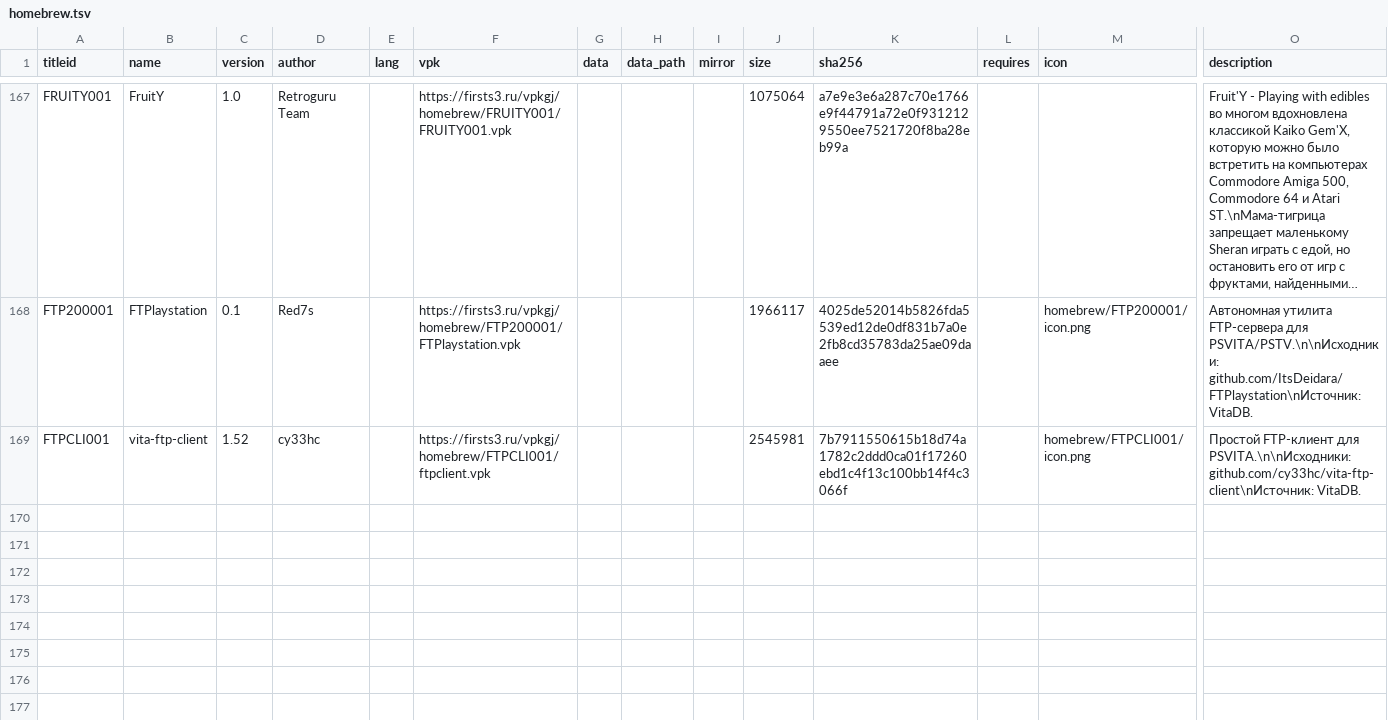
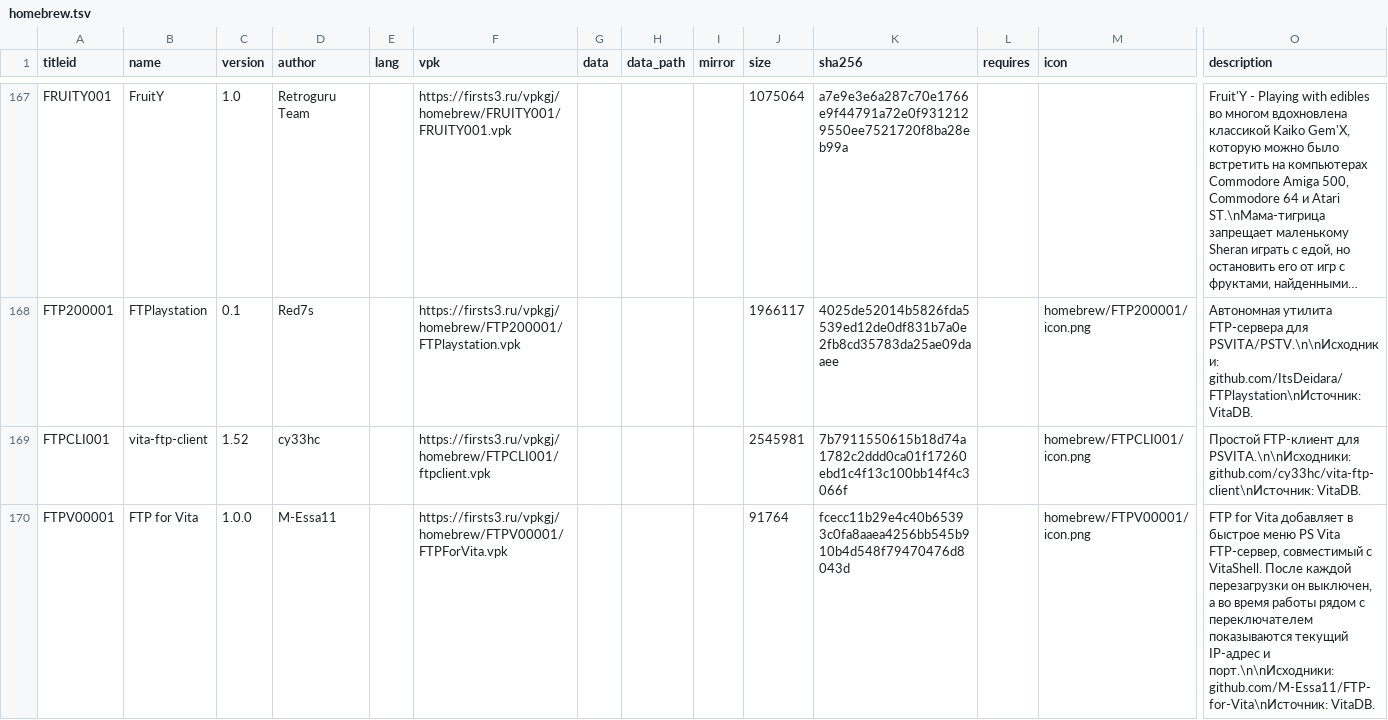
Before and after one commit to Risaro/vpkgj-db, a TSV file: catalog/homebrew.tsv, drawn as a sheet; only a part is shown, gaps mark what is left out; long unchanged cells end in …; rows hold the shown columns only; the diff covers the shown part only; the diff names each change by its address in the sheet, - before the commit and + after, or states it on an @@ line.

```diff
--- a/catalog/homebrew.tsv
+++ b/catalog/homebrew.tsv
+row 170: FTPV00001 | FTP for Vita | 1.0.0 | M-Essa11 |  | https://firsts3.ru/vpkgj/homebrew/FTPV00001/FTPForVita.vpk |  |  |  | 91764 | fcecc11b29e4c40b65393c0fa8aaea4256bb545b910b4d548f79470476d8043d |  | homebrew/FTPV00001/icon.png | FTP for Vita добавляет в быстрое меню PS Vita FTP-сервер, совместимый с VitaShell. После каждой перезагрузки он выключен, а во время работы рядом с переключателем показываются текущий IP-адрес и порт.\n\nИсходники: github.com/M-Essa11/FTP-for-Vita\nИсточник: VitaDB.
```
Also changed, not shown: 2 added rows elsewhere in this file, catalog/ports.tsv, 24 other files.
